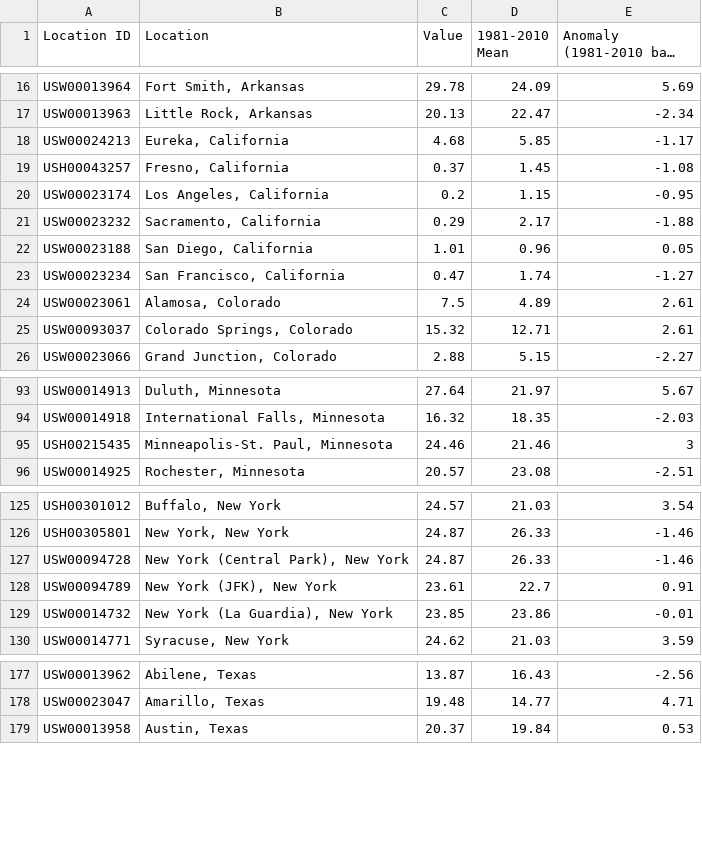
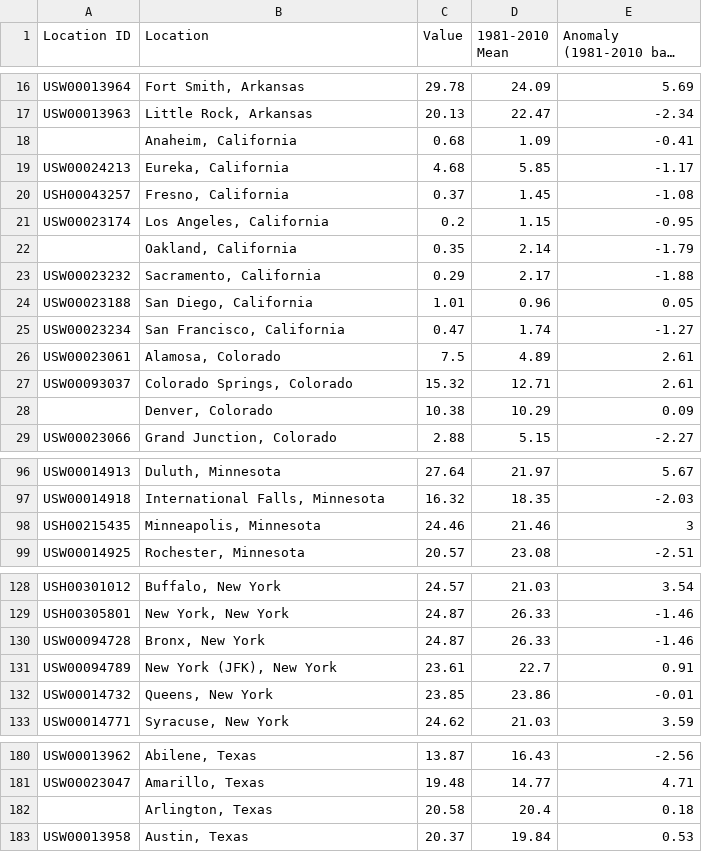
Before and after one commit to jtucci31/Baseball-stadium-project, a CSV file: Data/6-NOAA-Weather/weather-precip-2017.csv, drawn as a sheet; only a part is shown, gaps mark what is left out; long unchanged cells end in …; the diff covers the shown part only.

Commit message:
Lots of weather data

```diff
--- a/Data/6-NOAA-Weather/weather-precip-2017.csv
+++ b/Data/6-NOAA-Weather/weather-precip-2017.csv
@@ -17,2 +17,3 @@ USW00013964,"Fort Smith, Arkansas",29.78,24.09,5.69
 USW00013963,"Little Rock, Arkansas",20.13,22.47,-2.34
+,"Anaheim, California",0.68,1.09,-0.41
 USW00024213,"Eureka, California",4.68,5.85,-1.17
@@ -20,2 +21,3 @@ USH00043257,"Fresno, California",0.37,1.45,-1.08
 USW00023174,"Los Angeles, California",0.2,1.15,-0.95
+,"Oakland, California",0.35,2.14,-1.79
 USW00023232,"Sacramento, California",0.29,2.17,-1.88
@@ -25,2 +27,3 @@ USW00023061,"Alamosa, Colorado",7.5,4.89,2.61
 USW00093037,"Colorado Springs, Colorado",15.32,12.71,2.61
+,"Denver, Colorado",10.38,10.29,0.09
 USW00023066,"Grand Junction, Colorado",2.88,5.15,-2.27
@@ -94,3 +97,3 @@ USW00014913,"Duluth, Minnesota",27.64,21.97,5.67
 USW00014918,"International Falls, Minnesota",16.32,18.35,-2.03
-USH00215435,"Minneapolis-St. Paul, Minnesota",24.46,21.46,3
+USH00215435,"Minneapolis, Minnesota",24.46,21.46,3
 USW00014925,"Rochester, Minnesota",20.57,23.08,-2.51
@@ -126,5 +129,5 @@ USH00301012,"Buffalo, New York",24.57,21.03,3.54
 USH00305801,"New York, New York",24.87,26.33,-1.46
-USW00094728,"New York (Central Park), New York",24.87,26.33,-1.46
+USW00094728,"Bronx, New York",24.87,26.33,-1.46
 USW00094789,"New York (JFK), New York",23.61,22.7,0.91
-USW00014732,"New York (La Guardia), New York",23.85,23.86,-0.01
+USW00014732,"Queens, New York",23.85,23.86,-0.01
 USW00014771,"Syracuse, New York",24.62,21.03,3.59
@@ -178,2 +181,3 @@ USW00013962,"Abilene, Texas",13.87,16.43,-2.56
 USW00023047,"Amarillo, Texas",19.48,14.77,4.71
+,"Arlington, Texas",20.58,20.4,0.18
 USW00013958,"Austin, Texas",20.37,19.84,0.53
```
Also changed, not shown: 1 edited cell elsewhere in this file, 9 other files.
